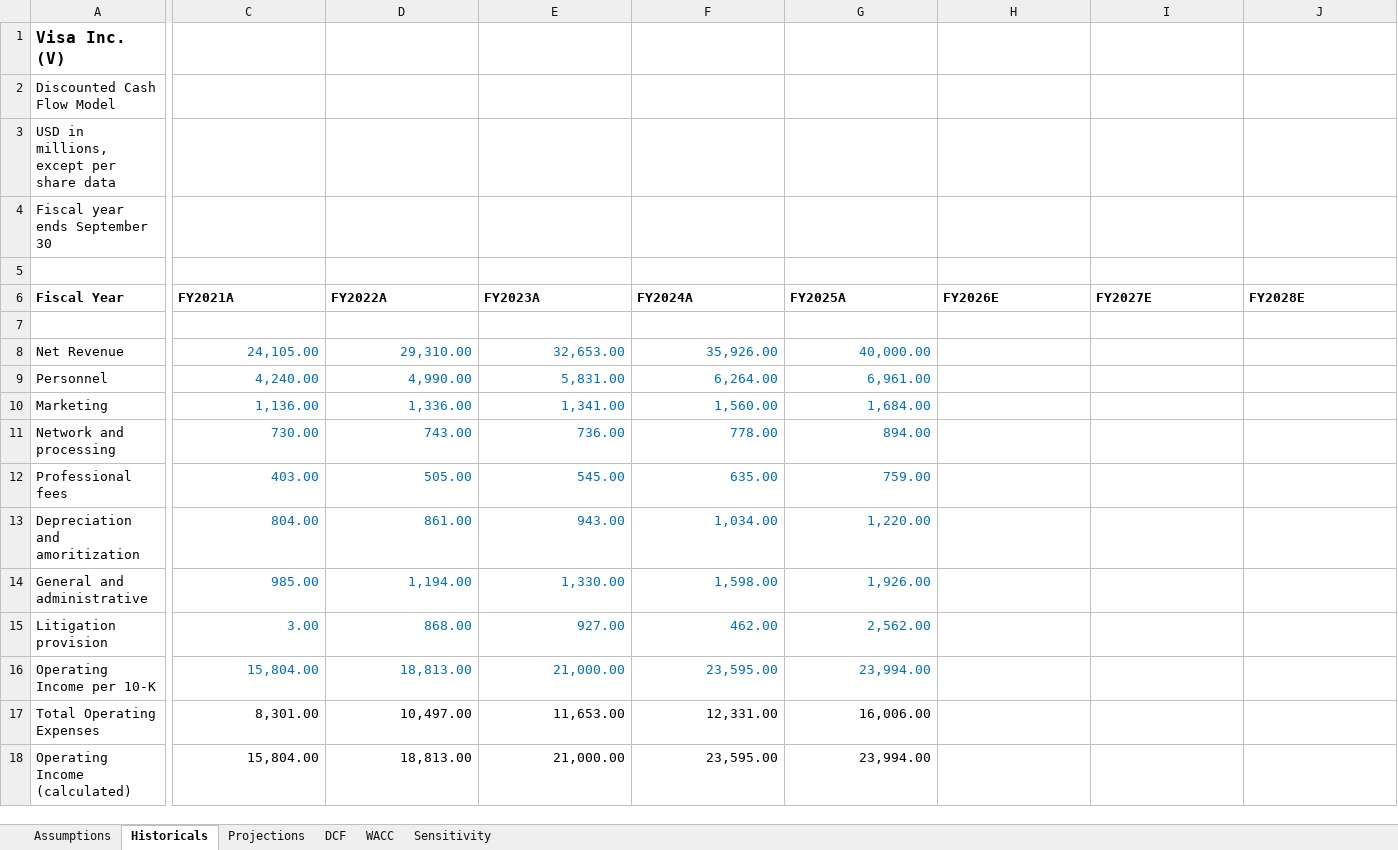
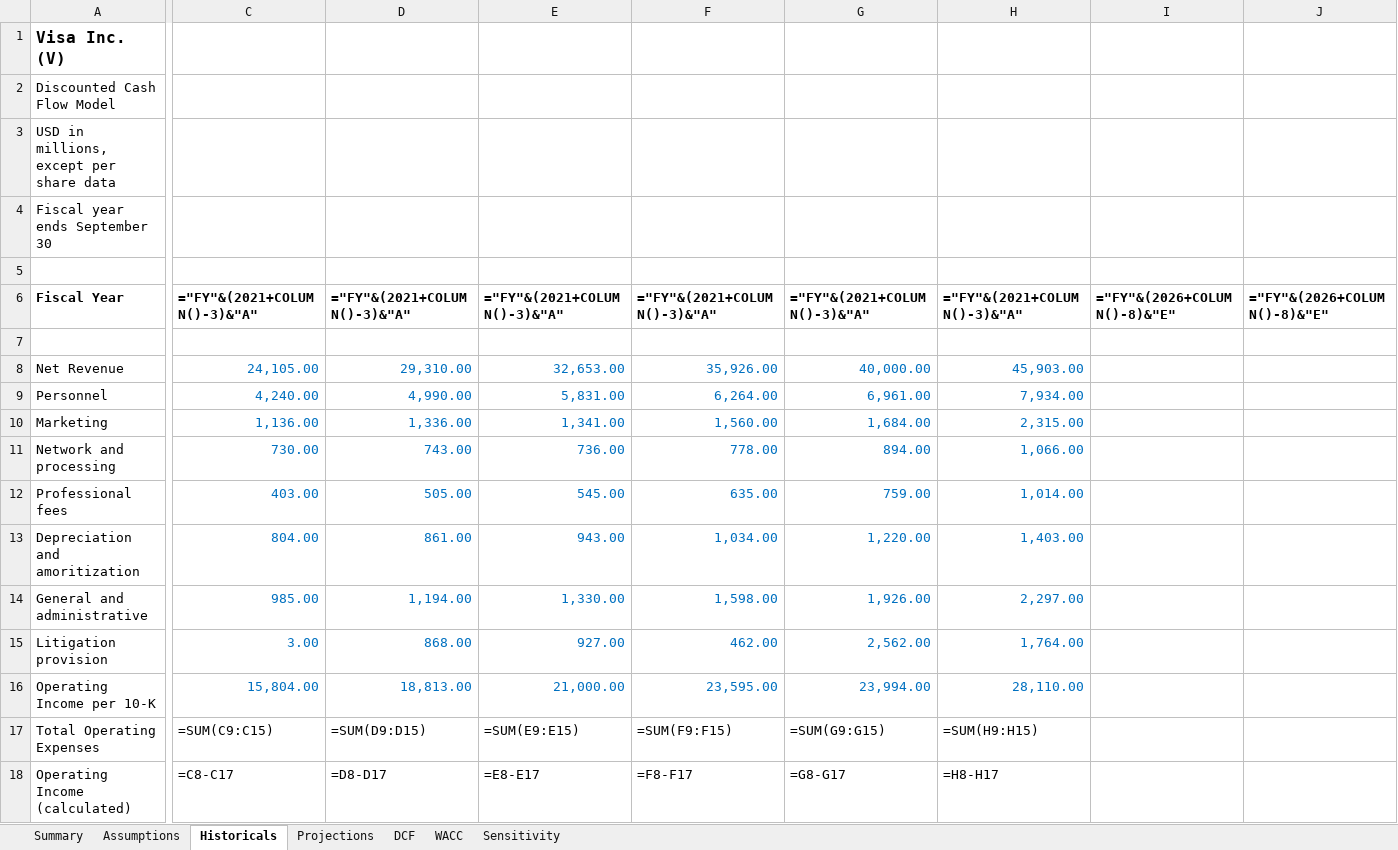
Before and after one commit to yasinlatif22-cpu/financial-models, an Excel workbook: V_DCF_Model.xlsx, sheet Historicals, drawn as a sheet; only a part is shown, gaps mark what is left out; values as stored, in another font and other column widths than the file's, no borders; formulas without a stored value are shown as written; the diff covers the shown part only; the diff names each change by its address in the sheet, - before the commit and + after, or states it on an @@ line.

Commit message:
Rebuild DCF on FY2026A actuals: source every input, fix exit-multiple rule, add reverse DCF / bull-bear / beta sensitivity
Rolls the model forward to FY2026A actuals (10-K filed 2026-11-05), sources every
hardcoded input to a primary document, fixes the balance-sheet-date mismatch, replaces
the unsourced 18.0x exit multiple with a rule tied to the perpetuity-implied multiple,
re-bases margin and tax rate to FY2026A actuals, removes the stale growth note, documents
the SBC/litigation judgment calls, and adds a Summary tab leading with a reverse DCF,
a beta-window sensitivity, bull/base/bear cases, and a growth-vs-margin sensitivity grid.
See CHANGELOG.md for the full list and sourcing. Still work-in-progress pending review;
not merged to main.

```diff
--- a/V_DCF_Model.xlsx (sheet Historicals)
+++ b/V_DCF_Model.xlsx (sheet Historicals)
+sheet tab: Summary
-C6: FY2021A
+C6: ="FY"&(2021+COLUMN()-3)&"A"
-D6: FY2022A
+D6: ="FY"&(2021+COLUMN()-3)&"A"
-E6: FY2023A
+E6: ="FY"&(2021+COLUMN()-3)&"A"
-F6: FY2024A
+F6: ="FY"&(2021+COLUMN()-3)&"A"
-G6: FY2025A
+G6: ="FY"&(2021+COLUMN()-3)&"A"
-H6: FY2026E
+H6: ="FY"&(2021+COLUMN()-3)&"A"
-I6: FY2027E
+I6: ="FY"&(2026+COLUMN()-8)&"E"
-J6: FY2028E
+J6: ="FY"&(2026+COLUMN()-8)&"E"
-H8: (empty)
+H8: 45,903.00
-H9: (empty)
+H9: 7,934.00
-H10: (empty)
+H10: 2,315.00
-H11: (empty)
+H11: 1,066.00
-H12: (empty)
+H12: 1,014.00
-H13: (empty)
+H13: 1,403.00
-H14: (empty)
+H14: 2,297.00
-H15: (empty)
+H15: 1,764.00
-H16: (empty)
+H16: 28,110.00
-C17: 8,301.00
+C17: =SUM(C9:C15)
-D17: 10,497.00
+D17: =SUM(D9:D15)
-E17: 11,653.00
+E17: =SUM(E9:E15)
-F17: 12,331.00
+F17: =SUM(F9:F15)
-G17: 16,006.00
+G17: =SUM(G9:G15)
-H17: (empty)
+H17: =SUM(H9:H15)
-C18: 15,804.00
+C18: =C8-C17
-D18: 18,813.00
+D18: =D8-D17
-E18: 21,000.00
+E18: =E8-E17
-F18: 23,595.00
+F18: =F8-F17
-G18: 23,994.00
+G18: =G8-G17
-H18: (empty)
+H18: =H8-H17
```
Also changed, not shown: 20 edited cells elsewhere in this sheet, sheet Sensitivity, sheet Projections, sheet Assumptions, sheet DCF, sheet WACC, 2 other files.
